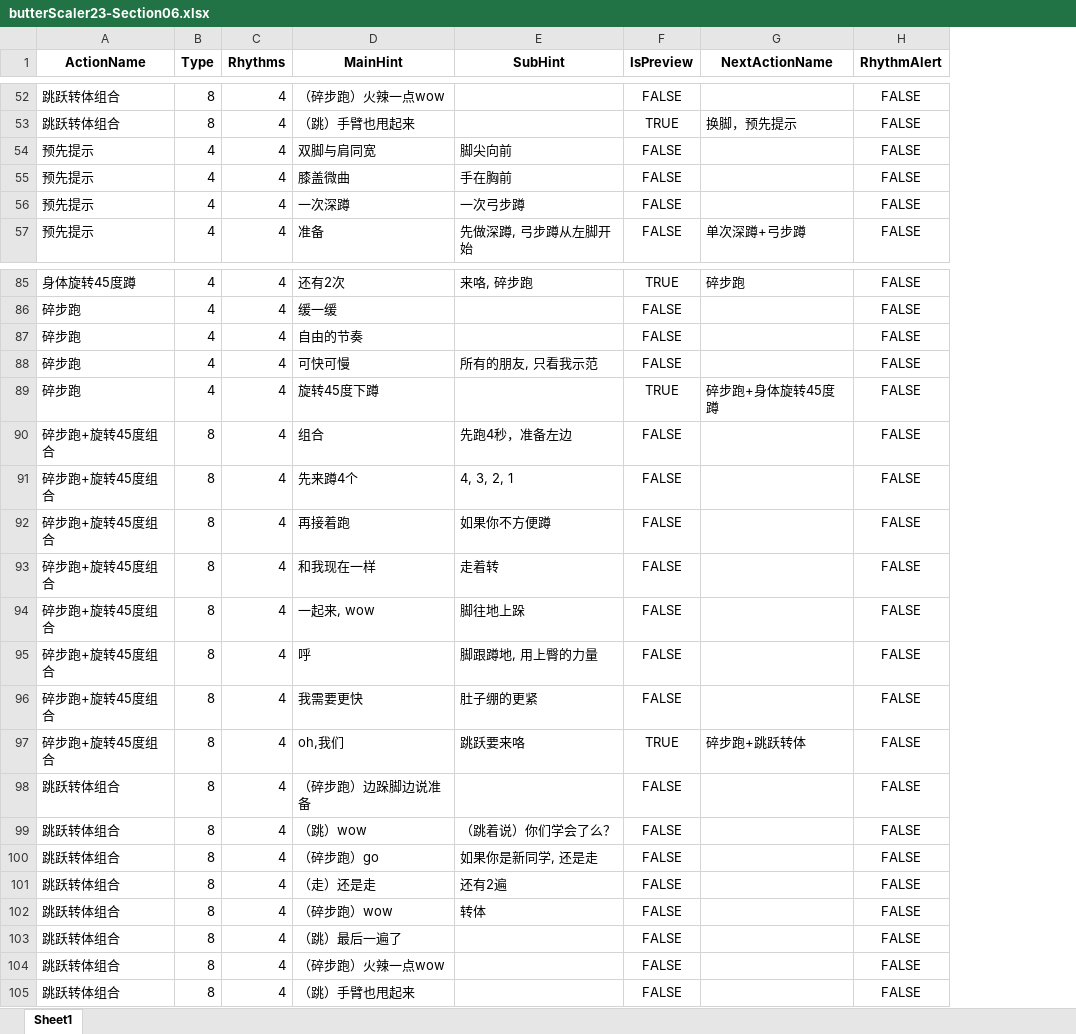
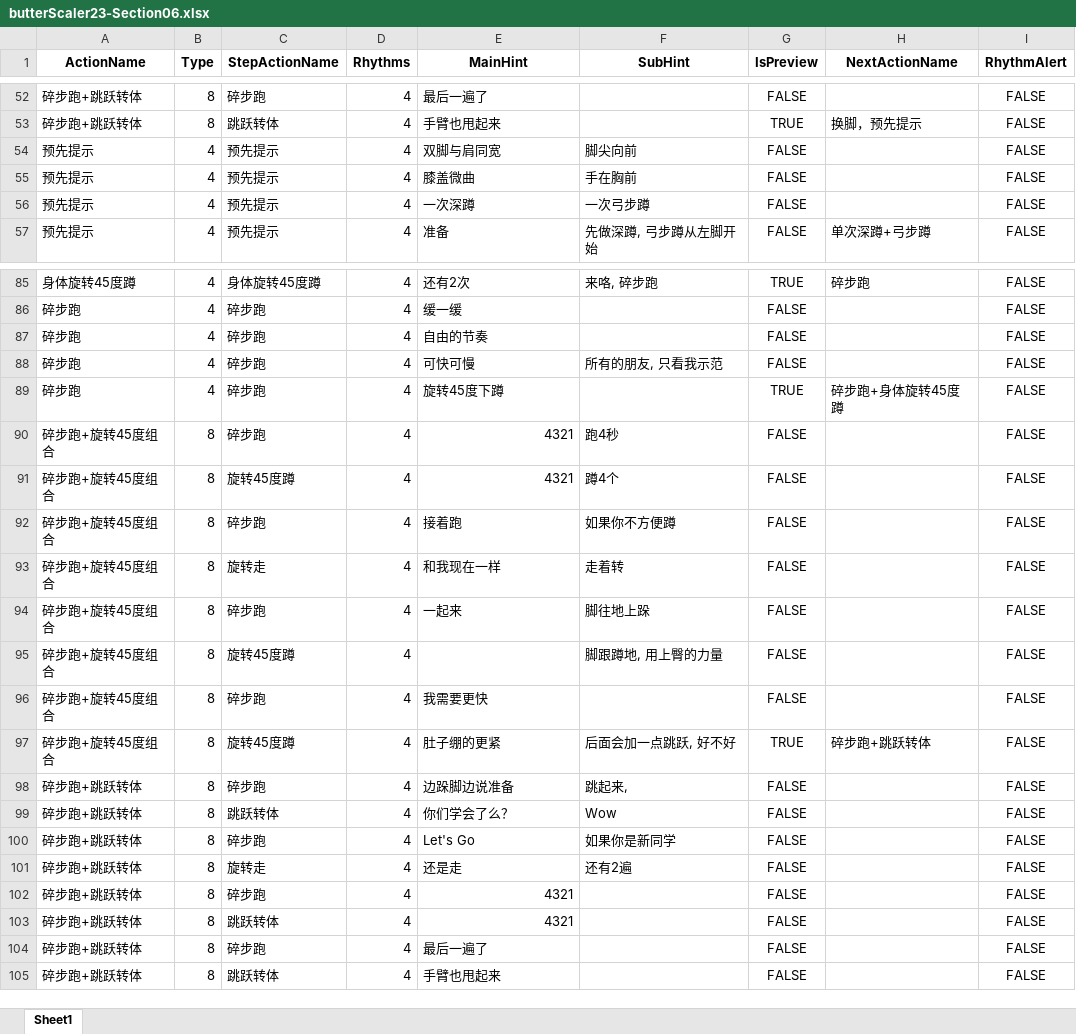
Before and after one commit to Sirius0301/CreatingMoviesUsingMusicAndScripts, an Excel workbook: excel/butterScaler/butterScaler23-Section06.xlsx, sheet Sheet1, drawn as a sheet; only a part is shown, gaps mark what is left out; values as stored, in another font and other column widths than the file's, no borders; addresses are those after the commit; the diff covers the shown part only; the diff names each change by its address in the sheet, - before the commit and + after, or states it on an @@ line.

```diff
--- a/excel/butterScaler/butterScaler23-Section06.xlsx (sheet Sheet1)
+++ b/excel/butterScaler/butterScaler23-Section06.xlsx (sheet Sheet1)
+column C (StepActionName), rows 52-57: 碎步跑 | 跳跃转体 | 预先提示 | 预先提示 | 预先提示 | 预先提示; rows 85-105: 身体旋转45度蹲 | 碎步跑 | 碎步跑 | 碎步跑 | 碎步跑 | 碎步跑 | 旋转45度蹲 | 碎步跑 | 旋转走 | 碎步跑 | 旋转45度蹲 | 碎步跑 | 旋转45度蹲 | 碎步跑 | 跳跃转体 | 碎步跑 | 旋转走 | 碎步跑 | 跳跃转体 | 碎步跑 | 跳跃转体
-A52:A53 (ActionName): 跳跃转体组合
+A52:A53 (ActionName): 碎步跑+跳跃转体
-E52 (MainHint): （碎步跑）火辣一点wow
+E52 (MainHint): 最后一遍了
-E53 (MainHint): （跳）手臂也甩起来
+E53 (MainHint): 手臂也甩起来
-E90 (MainHint): 组合
+E90 (MainHint): 4321
-F90 (SubHint): 先跑4秒，准备左边
+F90 (SubHint): 跑4秒
-E91 (MainHint): 先来蹲4个
+E91 (MainHint): 4321
-F91 (SubHint): 4, 3, 2, 1
+F91 (SubHint): 蹲4个
-E92 (MainHint): 再接着跑
+E92 (MainHint): 接着跑
-E94 (MainHint): 一起来, wow
+E94 (MainHint): 一起来
-E95 (MainHint): 呼
+E95 (MainHint): (empty)
-F96 (SubHint): 肚子绷的更紧
+F96 (SubHint): (empty)
-E97 (MainHint): oh,我们
+E97 (MainHint): 肚子绷的更紧
-F97 (SubHint): 跳跃要来咯
+F97 (SubHint): 后面会加一点跳跃, 好不好
-A98:A105 (ActionName): 跳跃转体组合
+A98:A105 (ActionName): 碎步跑+跳跃转体
-E98 (MainHint): （碎步跑）边跺脚边说准备
+E98 (MainHint): 边跺脚边说准备
-F98 (SubHint): (empty)
+F98 (SubHint): 跳起来,
-E99 (MainHint): （跳）wow
+E99 (MainHint): 你们学会了么？
-F99 (SubHint): （跳着说）你们学会了么？
+F99 (SubHint): Wow
-E100 (MainHint): （碎步跑）go
+E100 (MainHint): Let's Go
-F100 (SubHint): 如果你是新同学, 还是走
+F100 (SubHint): 如果你是新同学
-E101 (MainHint): （走）还是走
+E101 (MainHint): 还是走
-E102 (MainHint): （碎步跑）wow
+E102 (MainHint): 4321
-F102 (SubHint): 转体
+F102 (SubHint): (empty)
-E103 (MainHint): （跳）最后一遍了
+E103 (MainHint): 4321
-E104 (MainHint): （碎步跑）火辣一点wow
+E104 (MainHint): 最后一遍了
-E105 (MainHint): （跳）手臂也甩起来
+E105 (MainHint): 手臂也甩起来
```
Also changed, not shown: 80 edited cells elsewhere in this sheet, 5 other files.
